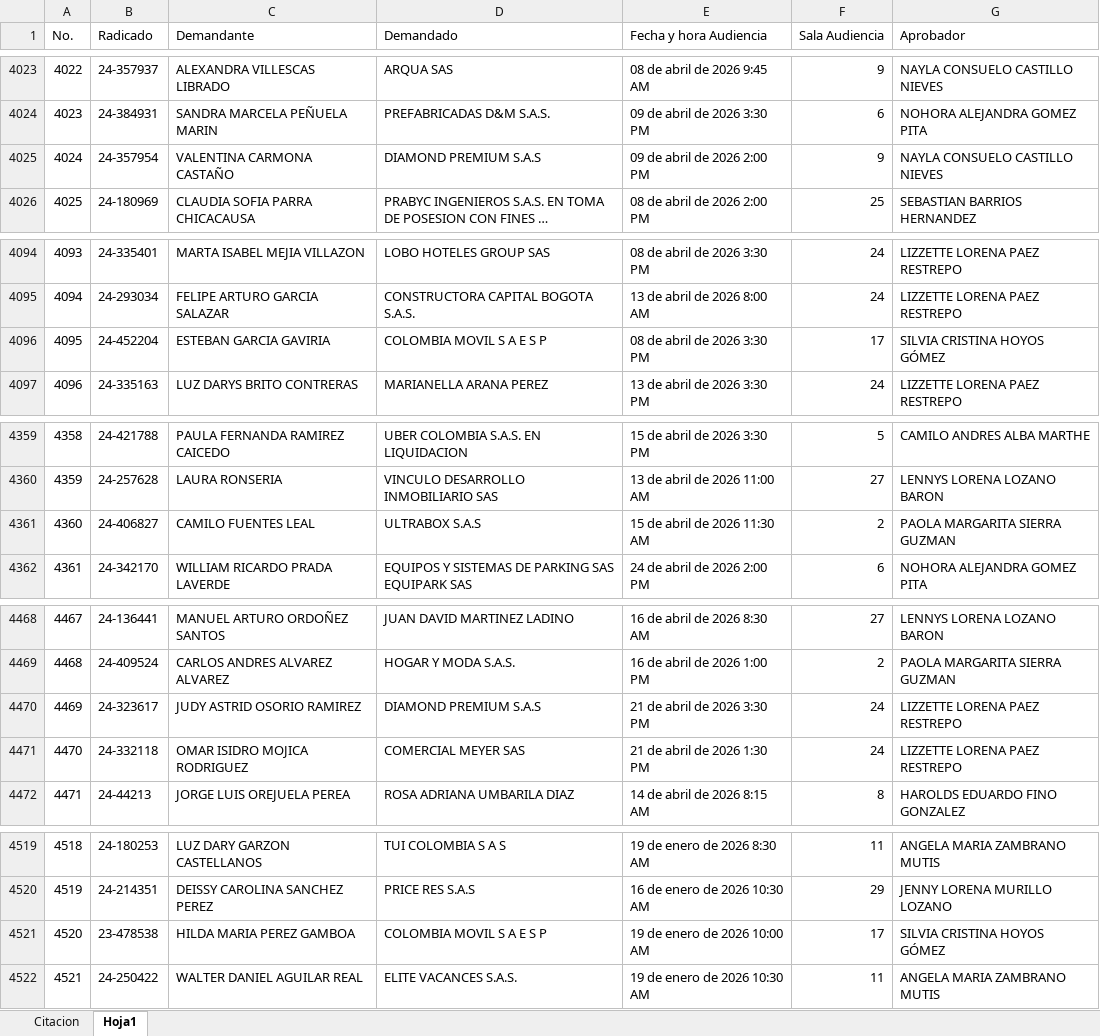
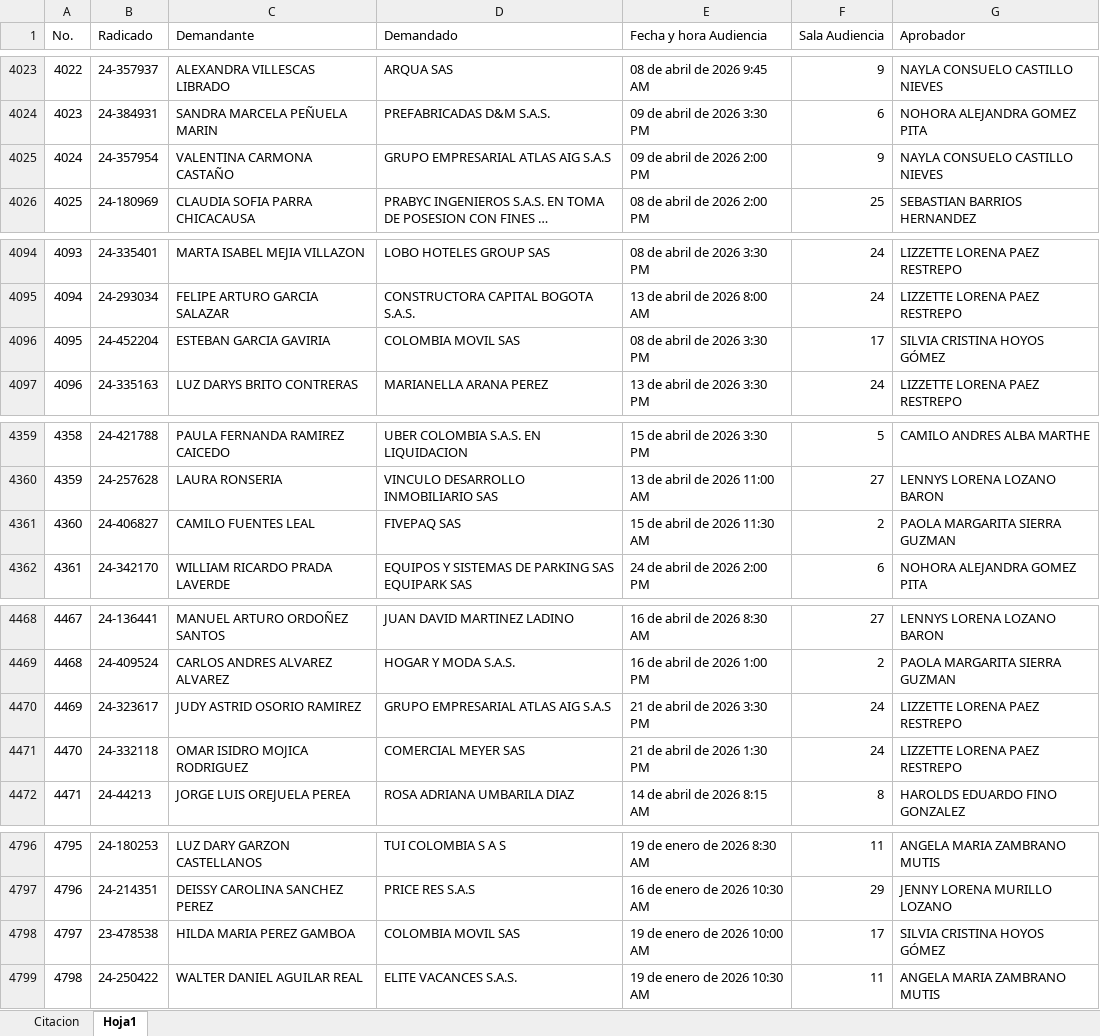
Before and after one commit to jamesbohorquez432-prog/Audiencias-Proteccion-Consumidor, an Excel workbook: audiencias.xlsx, sheet Hoja1, drawn as a sheet; only a part is shown, gaps mark what is left out; long unchanged cells end in …; values as stored, in another font and other column widths than the file's, no borders; addresses are those after the commit; the diff covers the shown part only; the diff names each change by its address in the sheet, - before the commit and + after, or states it on an @@ line.

```diff
--- a/audiencias.xlsx (sheet Hoja1)
+++ b/audiencias.xlsx (sheet Hoja1)
-D4025 (Demandado): DIAMOND PREMIUM S.A.S
+D4025 (Demandado): GRUPO EMPRESARIAL ATLAS AIG S.A.S
-D4096 (Demandado): COLOMBIA MOVIL S A E S P
+D4096 (Demandado): COLOMBIA MOVIL SAS
-D4361 (Demandado): ULTRABOX S.A.S
+D4361 (Demandado): FIVEPAQ SAS
-D4470 (Demandado): DIAMOND PREMIUM S.A.S
+D4470 (Demandado): GRUPO EMPRESARIAL ATLAS AIG S.A.S
@@ column A (No.) renumbered from row 4761 down @@
-D4798 (Demandado): COLOMBIA MOVIL S A E S P
+D4798 (Demandado): COLOMBIA MOVIL SAS
```
Also changed, not shown: 277 added rows and 6 edited cells elsewhere in this sheet, sheet Citacion.
